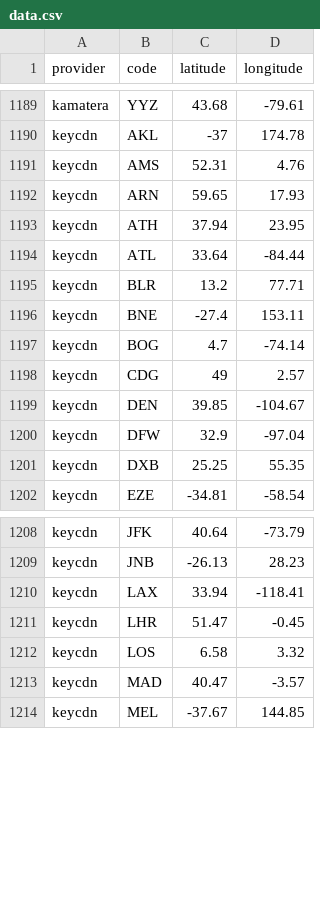
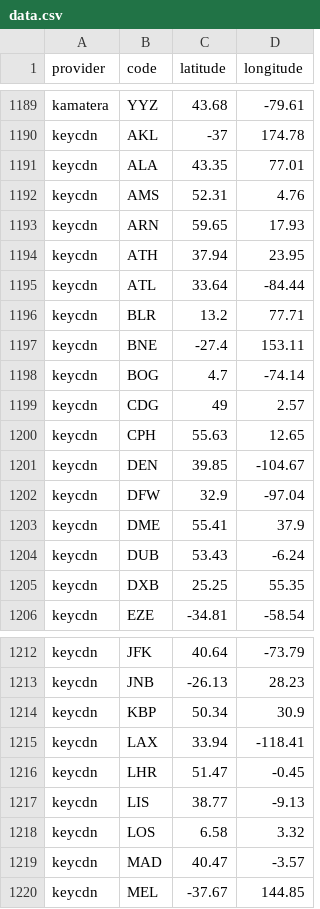
Before and after one commit to adaptive/pops, a CSV file: notebooks/data.csv, drawn as a sheet; only a part is shown, gaps mark what is left out.

Commit message:
keycdn added 6

```diff
--- a/notebooks/data.csv
+++ b/notebooks/data.csv
@@ -1190,2 +1190,3 @@ kamatera,YYZ,43.68,-79.61
 keycdn,AKL,-37,174.78
+keycdn,ALA,43.35,77.01
 keycdn,AMS,52.31,4.76
@@ -1198,4 +1199,7 @@ keycdn,BOG,4.7,-74.14
 keycdn,CDG,49,2.57
+keycdn,CPH,55.63,12.65
 keycdn,DEN,39.85,-104.67
 keycdn,DFW,32.9,-97.04
+keycdn,DME,55.41,37.9
+keycdn,DUB,53.43,-6.24
 keycdn,DXB,25.25,55.35
@@ -1209,4 +1213,6 @@ keycdn,JFK,40.64,-73.79
 keycdn,JNB,-26.13,28.23
+keycdn,KBP,50.34,30.9
 keycdn,LAX,33.94,-118.41
 keycdn,LHR,51.47,-0.45
+keycdn,LIS,38.77,-9.13
 keycdn,LOS,6.58,3.32
```
Also changed, not shown: 5 other files.
